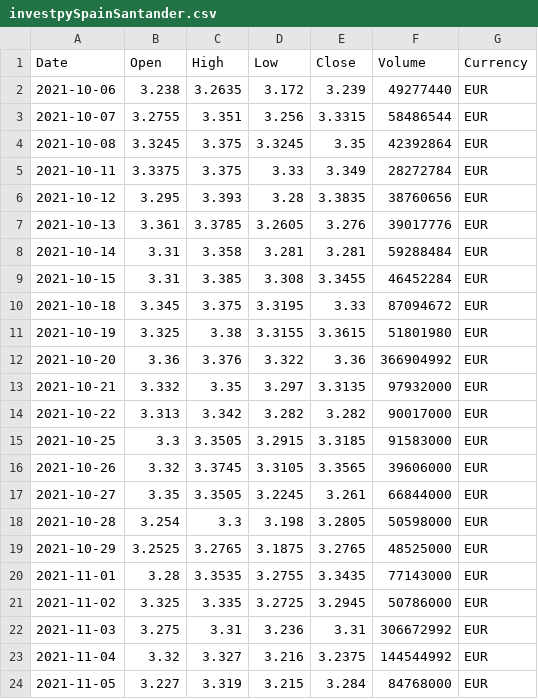
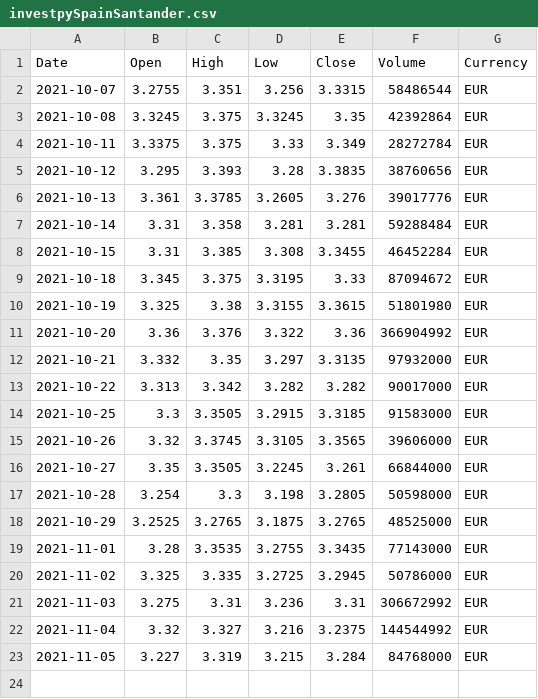
Before and after one commit to pptscdia2021/pp12021grupo2_a1-pp12021grupo2_a1, a CSV file: Practico 2/API/csv/investpySpainSantander.csv, drawn as a sheet; the diff names each change by its address in the sheet, - before the commit and + after, or states it on an @@ line.

```diff
--- a/Practico 2/API/csv/investpySpainSantander.csv
+++ b/Practico 2/API/csv/investpySpainSantander.csv
-row 2: 2021-10-06 | 3.238 | 3.2635 | 3.172 | 3.239 | 49277440 | EUR
```
Also changed, not shown: Practico 2/API/csv/investpySpainBBVA.csv, Practico 2/API/csv/investpySpainTelefonica.csv, 5 other files.
